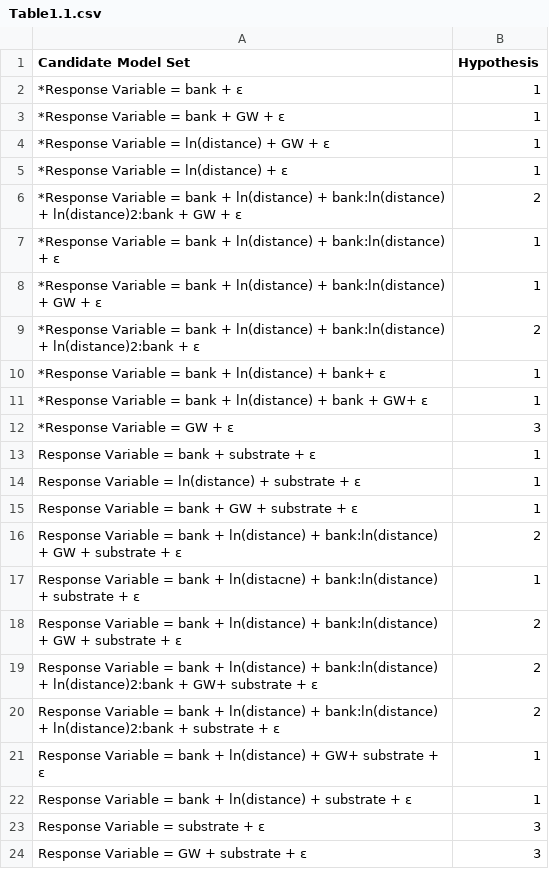
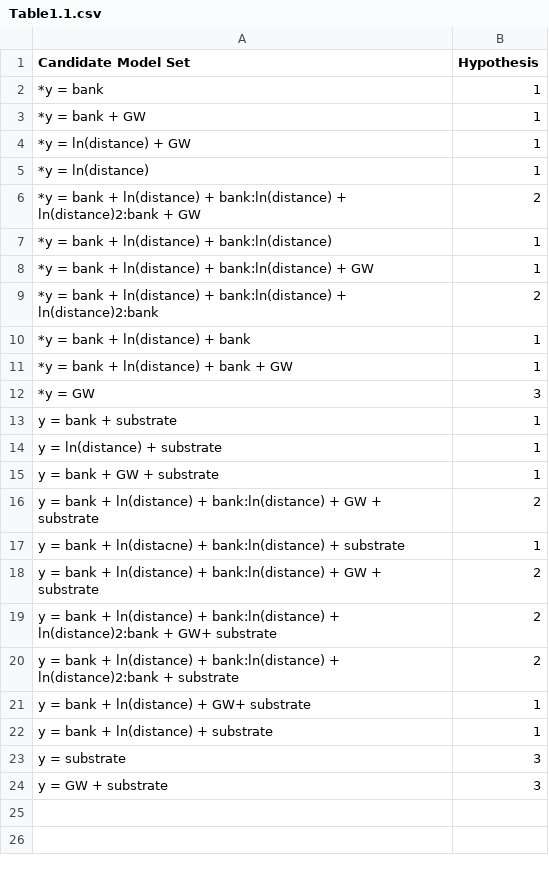
Before and after one commit to yaaminiv/dissertation, a CSV file: Dissertation/Index/data/Ch1/Table1.1.csv, drawn as a sheet.

Commit message:
Making tables cleaner

```diff
--- a/Dissertation/Index/data/Ch1/Table1.1.csv
+++ b/Dissertation/Index/data/Ch1/Table1.1.csv
@@ -1,24 +1,24 @@
 Candidate Model Set,Hypothesis
-*Response Variable = bank + ε,1
-*Response Variable = bank + GW + ε,1
-*Response Variable = ln(distance) + GW + ε,1
-*Response Variable = ln(distance) + ε,1
-*Response Variable = bank + ln(distance) + bank:ln(distance) + ln(distance)2:bank + GW + ε,2
-*Response Variable = bank + ln(distance) + bank:ln(distance) + ε,1
-*Response Variable = bank + ln(distance) + bank:ln(distance) + GW + ε,1
-*Response Variable = bank + ln(distance) + bank:ln(distance) + ln(distance)2:bank + ε,2
-*Response Variable = bank + ln(distance) + bank+ ε,1
-*Response Variable = bank + ln(distance) + bank + GW+ ε,1
-*Response Variable = GW + ε,3
-Response Variable = bank + substrate + ε,1
-Response Variable = ln(distance) + substrate + ε,1
-Response Variable = bank + GW + substrate + ε,1
-Response Variable = bank + ln(distance) + bank:ln(distance) + GW + substrate + ε,2
-Response Variable = bank + ln(distacne) + bank:ln(distance) + substrate + ε,1
-Response Variable = bank + ln(distance) + bank:ln(distance) + GW + substrate + ε,2
-Response Variable = bank + ln(distance) + bank:ln(distance) + ln(distance)2:bank + GW+ substrate + ε,2
-Response Variable = bank + ln(distance) + bank:ln(distance) + ln(distance)2:bank + substrate + ε,2
-Response Variable = bank + ln(distance)  + GW+ substrate + ε,1
-Response Variable = bank + ln(distance)  +  substrate + ε,1
-Response Variable = substrate + ε,3
-Response Variable = GW + substrate + ε,3
+*y = bank,1
+*y = bank + GW,1
+*y = ln(distance) + GW,1
+*y = ln(distance),1
+*y = bank + ln(distance) + bank:ln(distance) + ln(distance)2:bank + GW,2
+*y = bank + ln(distance) + bank:ln(distance),1
+*y = bank + ln(distance) + bank:ln(distance) + GW,1
+*y = bank + ln(distance) + bank:ln(distance) + ln(distance)2:bank,2
+*y = bank + ln(distance) + bank,1
+*y = bank + ln(distance) + bank + GW,1
+*y = GW,3
+y = bank + substrate,1
+y = ln(distance) + substrate,1
+y = bank + GW + substrate,1
+y = bank + ln(distance) + bank:ln(distance) + GW + substrate,2
+y = bank + ln(distacne) + bank:ln(distance) + substrate,1
+y = bank + ln(distance) + bank:ln(distance) + GW + substrate,2
+y = bank + ln(distance) + bank:ln(distance) + ln(distance)2:bank + GW+ substrate,2
+y = bank + ln(distance) + bank:ln(distance) + ln(distance)2:bank + substrate,2
+y = bank + ln(distance) + GW+ substrate,1
+y = bank + ln(distance) + substrate,1
+y = substrate,3
+y = GW + substrate,3
```
Also changed, not shown: Dissertation/Index/data/Ch1/SuppSummTable1.csv, 10 other files.
